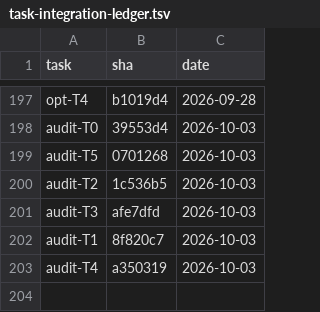
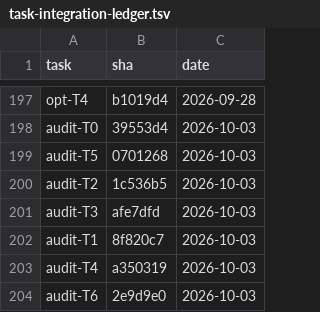
Before and after one commit to 2026-Engineering-Contest/MCPeak, a TSV file: docs/task-integration-ledger.tsv, drawn as a sheet; only a part is shown, gaps mark what is left out.

```diff
--- a/docs/task-integration-ledger.tsv
+++ b/docs/task-integration-ledger.tsv
@@ -203 +203,2 @@ audit-T1	8f820c7	2026-10-03
 audit-T4	a350319	2026-10-03
+audit-T6	2e9d9e0	2026-10-03
```
Also changed, not shown: 1 other file.
